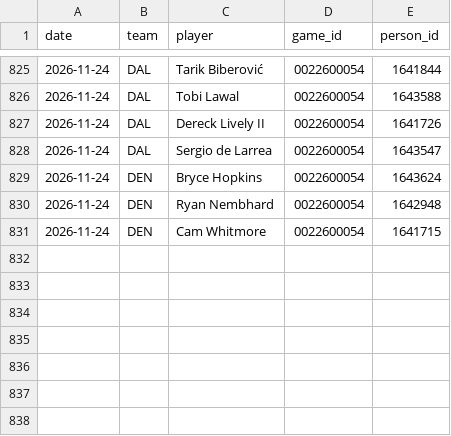
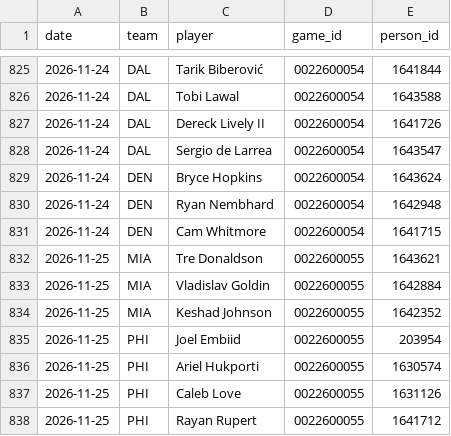
Before and after one commit to Stots714/lakers-tracker, a CSV file: data/nba_cloud/league_inactive.csv, drawn as a sheet; only a part is shown, gaps mark what is left out.

```diff
--- a/data/nba_cloud/league_inactive.csv
+++ b/data/nba_cloud/league_inactive.csv
@@ -831 +831,8 @@ date,team,player,game_id,person_id
 2026-11-24,DEN,Cam Whitmore,0022600054,1641715
+2026-11-25,MIA,Tre Donaldson,0022600055,1643621
+2026-11-25,MIA,Vladislav Goldin,0022600055,1642884
+2026-11-25,MIA,Keshad Johnson,0022600055,1642352
+2026-11-25,PHI,Joel Embiid,0022600055,203954
+2026-11-25,PHI,Ariel Hukporti,0022600055,1630574
+2026-11-25,PHI,Caleb Love,0022600055,1631126
+2026-11-25,PHI,Rayan Rupert,0022600055,1641712
```
Also changed, not shown: data/markets/odds_lines.csv, data/nba_cloud/league_box.csv, 8 other files.
